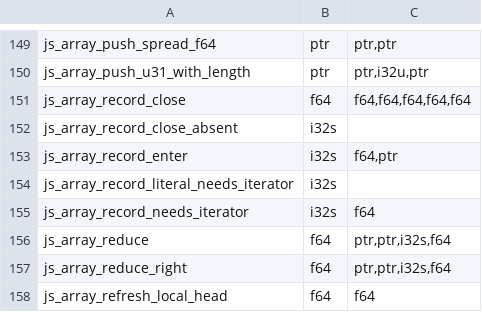
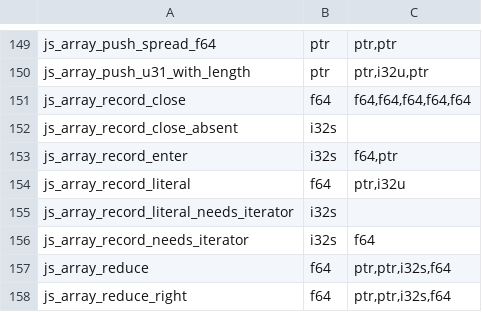
Before and after one commit to PerryTS/perry, a TSV file: crates/perry-codegen/src/wasm32/runtime_abi.tsv, drawn as a sheet; only a part is shown, gaps mark what is left out; the shorter side is filled out with more unchanged rows; the diff names each change by its address in the sheet, - before the commit and + after, or states it on an @@ line.

Commit message:
Outline observable literal materialization from array records

```diff
--- a/crates/perry-codegen/src/wasm32/runtime_abi.tsv
+++ b/crates/perry-codegen/src/wasm32/runtime_abi.tsv
+row 154: js_array_record_literal | f64 | ptr,i32u
```
Also changed, not shown: 7 other files.
